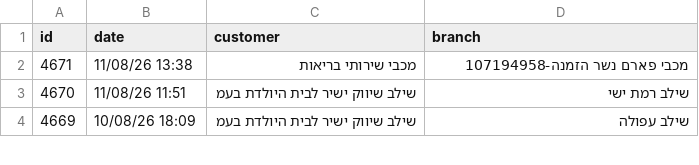
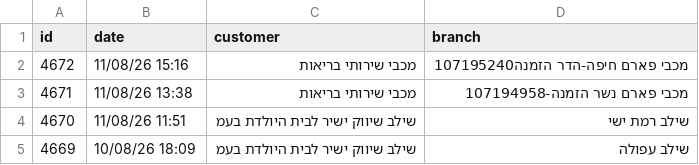
Before and after one commit to yonatan-avshalomov/-whatsapp-bot, a CSV file: senzey_data.csv, drawn as a sheet; only a part is shown.

```diff
--- a/senzey_data.csv
+++ b/senzey_data.csv
@@ -1,2 +1,3 @@
 id,date,customer,branch
+4672,11/08/26 15:16,מכבי שירותי בריאות,מכבי פארם חיפה-הדר הזמנה107195240
 4671,11/08/26 13:38,מכבי שירותי בריאות,מכבי פארם נשר הזמנה-107194958
```
